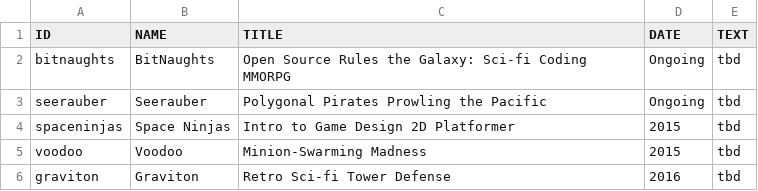
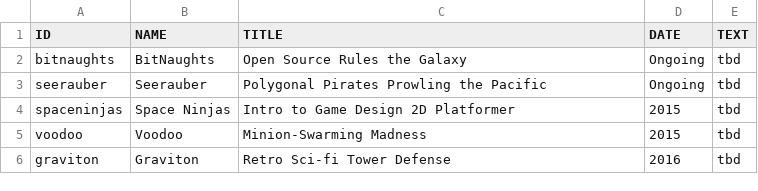
Before and after one commit to Mutilar/mutilar.github.io, a CSV file: games.csv, drawn as a sheet.

```diff
--- a/games.csv
+++ b/games.csv
@@ -1,3 +1,3 @@
 ID,NAME,TITLE,DATE,TEXT
-bitnaughts,BitNaughts,Open Source Rules the Galaxy: Sci-fi Coding MMORPG,Ongoing,tbd
+bitnaughts,BitNaughts,Open Source Rules the Galaxy,Ongoing,tbd
 seerauber,Seerauber,Polygonal Pirates Prowling the Pacific,Ongoing,tbd
```
Also changed, not shown: 8 other files.
